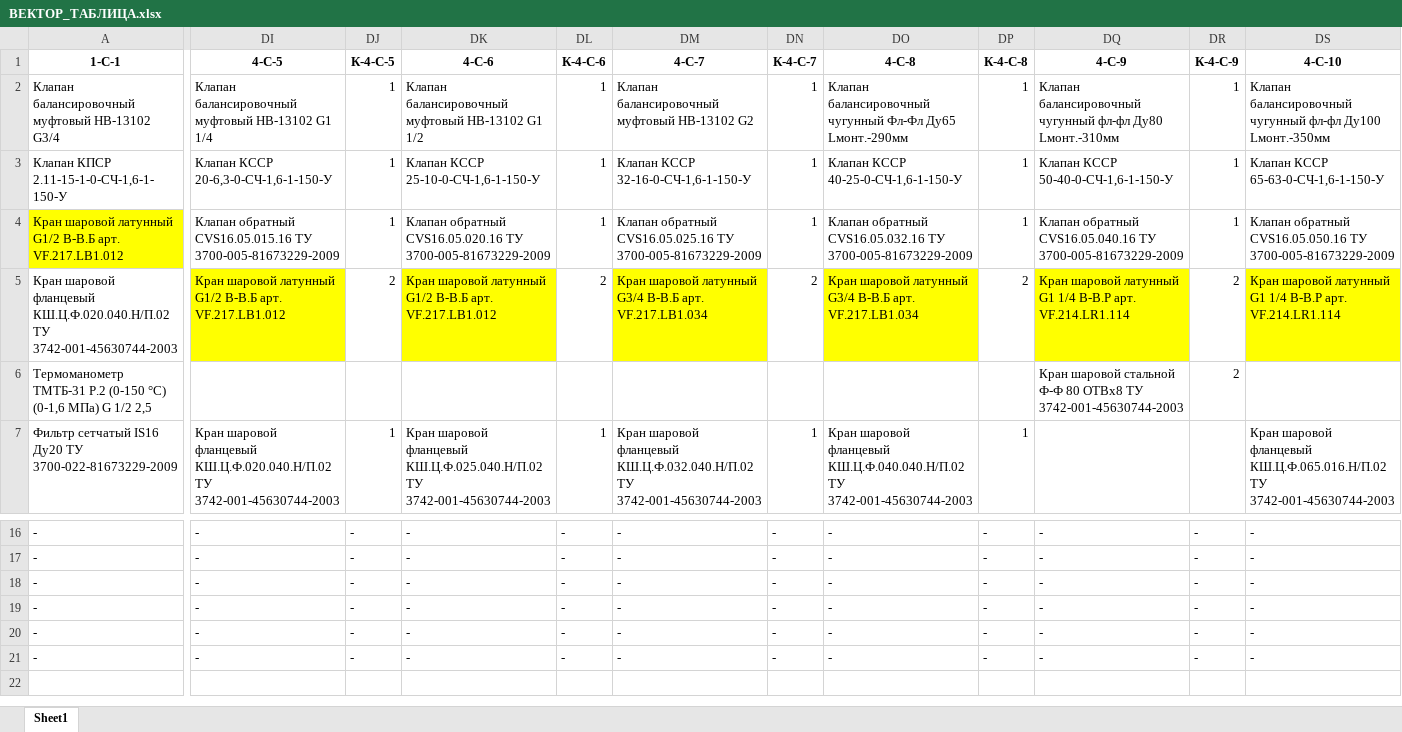
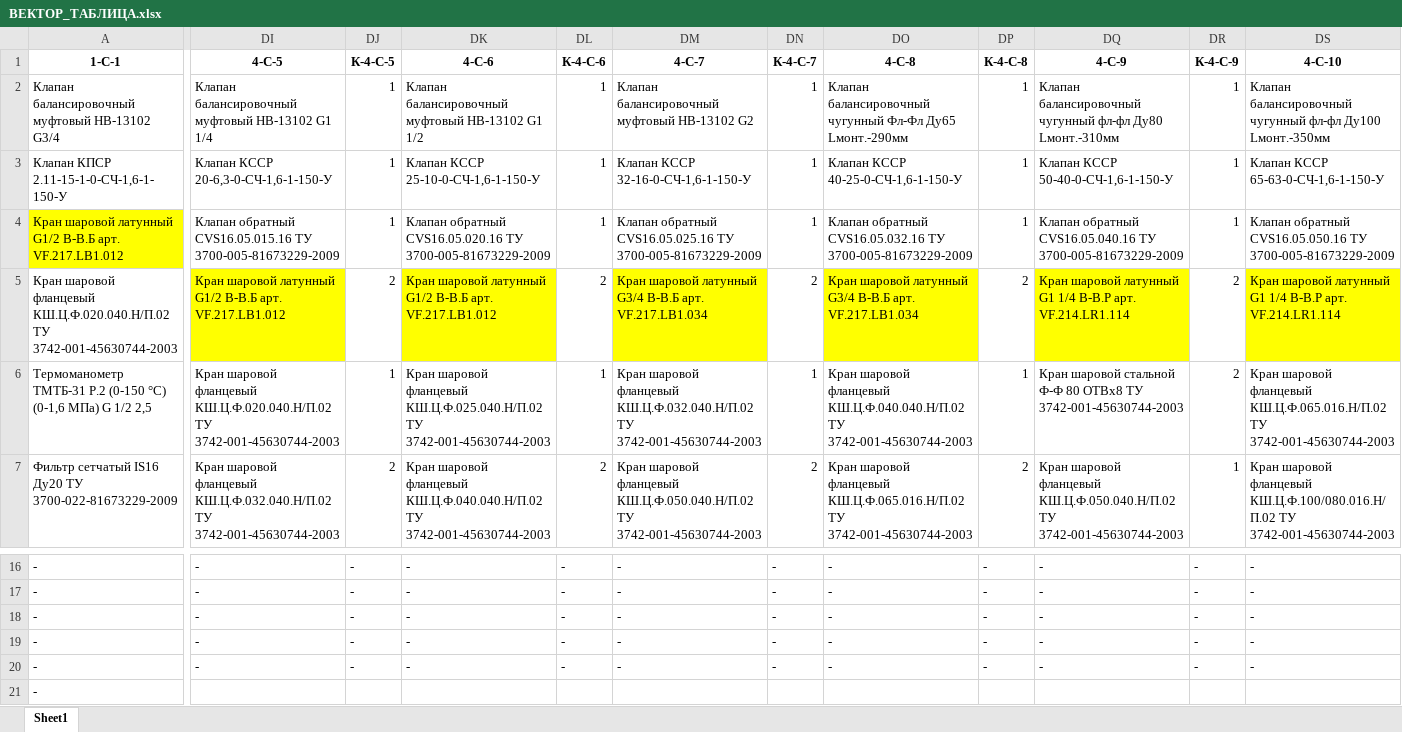
Before and after one commit to HeckfyVEZA/vector_new, an Excel workbook: Scheme/ВЕКТОР_ТАБЛИЦА.xlsx, sheet Sheet1, drawn as a sheet; only a part is shown, gaps mark what is left out; values as stored, in another font and other column widths than the file's, no borders; the diff covers the shown part only; the diff names each change by its address in the sheet, - before the commit and + after, or states it on an @@ line.

Commit message:
Add files via upload

```diff
--- a/Scheme/ВЕКТОР_ТАБЛИЦА.xlsx (sheet Sheet1)
+++ b/Scheme/ВЕКТОР_ТАБЛИЦА.xlsx (sheet Sheet1)
-DI6 (4-C-5): (empty)
+DI6 (4-C-5): Кран шаровой фланцевый КШ.Ц.Ф.020.040.Н/П.02 ТУ 3742-001-45630744-2003
-DJ6 (К-4-C-5): (empty)
+DJ6 (К-4-C-5): 1
-DK6 (4-C-6): (empty)
+DK6 (4-C-6): Кран шаровой фланцевый КШ.Ц.Ф.025.040.Н/П.02 ТУ 3742-001-45630744-2003
-DL6 (К-4-C-6): (empty)
+DL6 (К-4-C-6): 1
-DM6 (4-C-7): (empty)
+DM6 (4-C-7): Кран шаровой фланцевый КШ.Ц.Ф.032.040.Н/П.02 ТУ 3742-001-45630744-2003
-DN6 (К-4-C-7): (empty)
+DN6 (К-4-C-7): 1
-DO6 (4-C-8): (empty)
+DO6 (4-C-8): Кран шаровой фланцевый КШ.Ц.Ф.040.040.Н/П.02 ТУ 3742-001-45630744-2003
-DP6 (К-4-C-8): (empty)
+DP6 (К-4-C-8): 1
-DS6 (4-C-10): (empty)
+DS6 (4-C-10): Кран шаровой фланцевый КШ.Ц.Ф.065.016.Н/П.02 ТУ 3742-001-45630744-2003
-DI7 (4-C-5): …шаровой фланцевый КШ.Ц.Ф.020.040.Н/П.02 ТУ 3742-001-45630744-2003
+DI7 (4-C-5): …шаровой фланцевый КШ.Ц.Ф.032.040.Н/П.02 ТУ 3742-001-45630744-2003
-DJ7 (К-4-C-5): 1
+DJ7 (К-4-C-5): 2
-DK7 (4-C-6): …шаровой фланцевый КШ.Ц.Ф.025.040.Н/П.02 ТУ 3742-001-45630744-2003
+DK7 (4-C-6): …шаровой фланцевый КШ.Ц.Ф.040.040.Н/П.02 ТУ 3742-001-45630744-2003
-DL7 (К-4-C-6): 1
+DL7 (К-4-C-6): 2
-DM7 (4-C-7): …шаровой фланцевый КШ.Ц.Ф.032.040.Н/П.02 ТУ 3742-001-45630744-2003
+DM7 (4-C-7): …шаровой фланцевый КШ.Ц.Ф.050.040.Н/П.02 ТУ 3742-001-45630744-2003
-DN7 (К-4-C-7): 1
+DN7 (К-4-C-7): 2
-DO7 (4-C-8): …шаровой фланцевый КШ.Ц.Ф.040.040.Н/П.02 ТУ 3742-001-45630744-2003
+DO7 (4-C-8): …шаровой фланцевый КШ.Ц.Ф.065.016.Н/П.02 ТУ 3742-001-45630744-2003
-DP7 (К-4-C-8): 1
+DP7 (К-4-C-8): 2
-DQ7 (4-C-9): (empty)
+DQ7 (4-C-9): Кран шаровой фланцевый КШ.Ц.Ф.050.040.Н/П.02 ТУ 3742-001-45630744-2003
-DR7 (К-4-C-9): (empty)
+DR7 (К-4-C-9): 1
-DS7 (4-C-10): …шаровой фланцевый КШ.Ц.Ф.065.016.Н/П.02 ТУ 3742-001-45630744-2003
+DS7 (4-C-10): …шаровой фланцевый КШ.Ц.Ф.100/080.016.Н/П.02 ТУ 3742-001-45630744-2003
-DI21 (4-C-5): -
+DI21 (4-C-5): (empty)
-DJ21 (К-4-C-5): -
+DJ21 (К-4-C-5): (empty)
-DK21 (4-C-6): -
+DK21 (4-C-6): (empty)
-DL21 (К-4-C-6): -
+DL21 (К-4-C-6): (empty)
-DM21 (4-C-7): -
+DM21 (4-C-7): (empty)
-DN21 (К-4-C-7): -
+DN21 (К-4-C-7): (empty)
-DO21 (4-C-8): -
+DO21 (4-C-8): (empty)
-DP21 (К-4-C-8): -
+DP21 (К-4-C-8): (empty)
-DQ21 (4-C-9): -
+DQ21 (4-C-9): (empty)
-DR21 (К-4-C-9): -
+DR21 (К-4-C-9): (empty)
-DS21 (4-C-10): -
+DS21 (4-C-10): (empty)
```
Also changed, not shown: 83 edited cells and cell formats elsewhere in this sheet.
